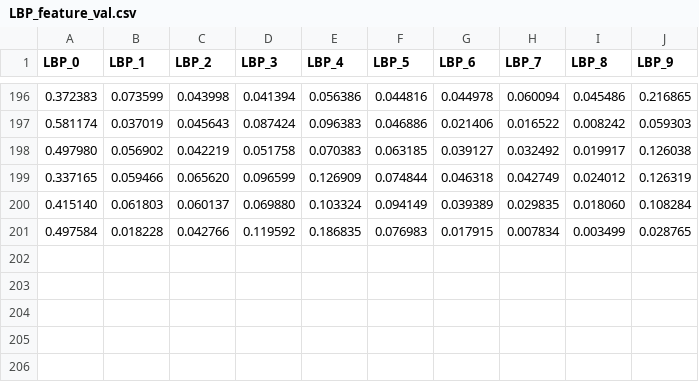
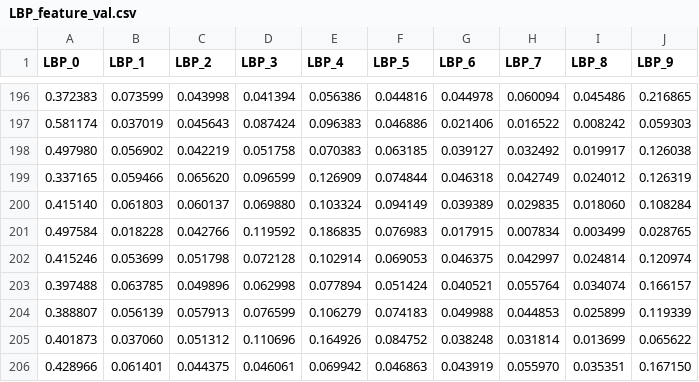
Before and after one commit to Cuda-Chen/fish-classifier, a CSV file: LBP_feature_val.csv, drawn as a sheet; only a part is shown, gaps mark what is left out; the diff names each change by its address in the sheet, - before the commit and + after, or states it on an @@ line.

```diff
--- a/LBP_feature_val.csv
+++ b/LBP_feature_val.csv
+row 202: 0.415246 | 0.053699 | 0.051798 | 0.072128 | 0.102914 | 0.069053 | 0.046375 | 0.042997 | 0.024814 | 0.120974
+row 203: 0.397488 | 0.063785 | 0.049896 | 0.062998 | 0.077894 | 0.051424 | 0.040521 | 0.055764 | 0.034074 | 0.166157
+row 204: 0.388807 | 0.056139 | 0.057913 | 0.076599 | 0.106279 | 0.074183 | 0.049988 | 0.044853 | 0.025899 | 0.119339
+row 205: 0.401873 | 0.037060 | 0.051312 | 0.110696 | 0.164926 | 0.084752 | 0.038248 | 0.031814 | 0.013699 | 0.065622
+row 206: 0.428966 | 0.061401 | 0.044375 | 0.046061 | 0.069942 | 0.046863 | 0.043919 | 0.055970 | 0.035351 | 0.167150
```
Also changed, not shown: 2 other files.
